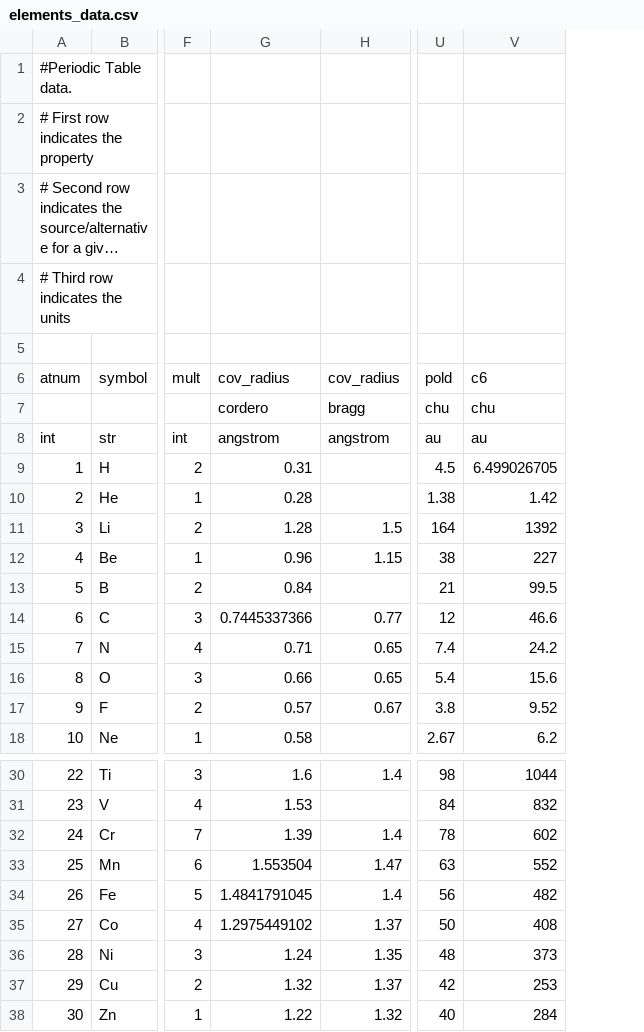
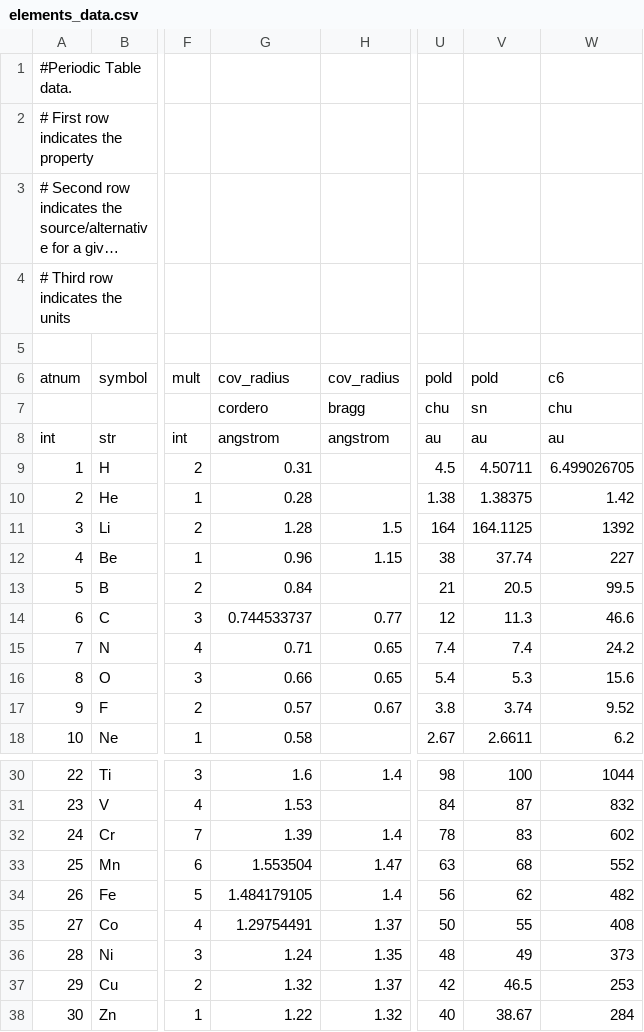
Before and after one commit to theochem/AtomDB, a CSV file: atomdb/data/elements_data.csv, drawn as a sheet; only a part is shown, gaps mark what is left out; long unchanged cells end in …; the diff names each change by its address in the sheet, - before the commit and + after, or states it on an @@ line.

Commit message:
Addition of dipole polarizability data for isolated atoms

```diff
--- a/atomdb/data/elements_data.csv
+++ b/atomdb/data/elements_data.csv
+column V, rows 6-18: pold | sn | au | 4.50711 | 1.38375 | 164.1125 | 37.74 | 20.5 | 11.3 | 7.4 | 5.3 | 3.74 | 2.6611; rows 30-38: 100 | 87 | 83 | 68 | 62 | 55 | 49 | 46.5 | 38.67
-G14: 0.7445337366
+G14: 0.744533737
-G34: 1.4841791045
+G34: 1.484179105
-G35: 1.2975449102
+G35: 1.29754491
```
Also changed, not shown: atomdb/data/data_info.csv.
